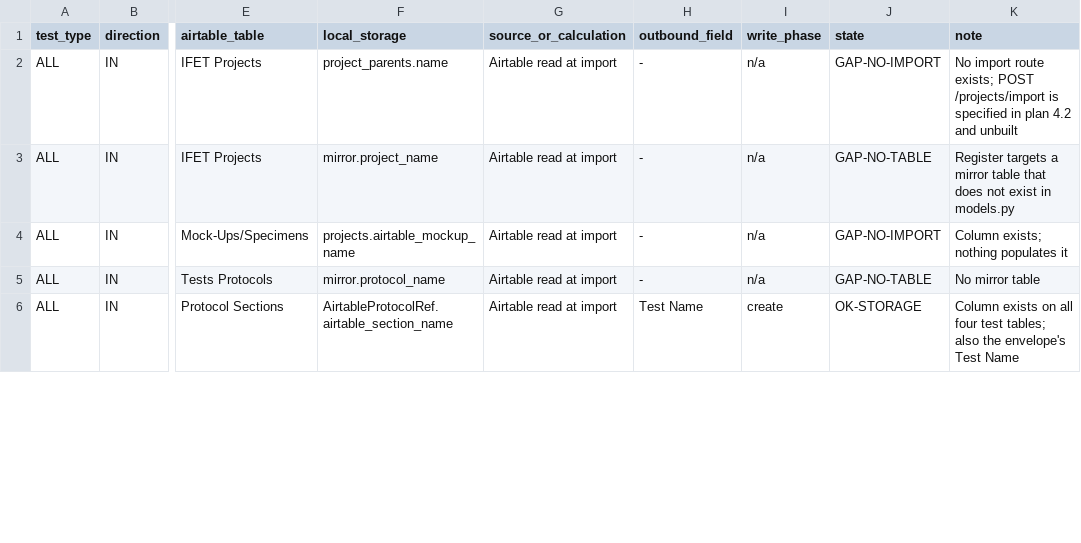
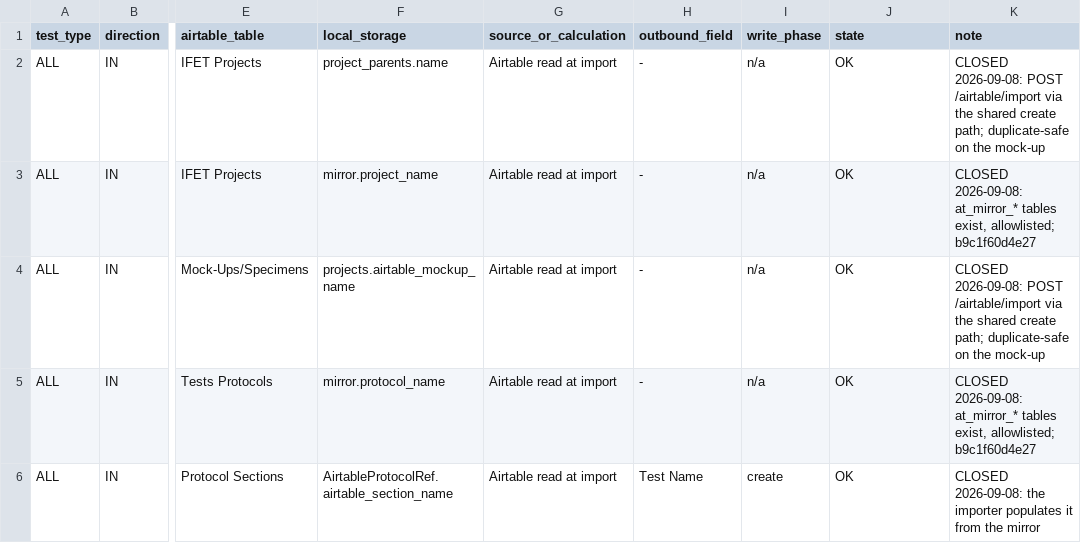
Before and after one commit to amr-kasem/ifet-firmware, a CSV file: docs/labos-airtable/evidence/business-io-reconciliation-2026-09-08/reconciliation.csv, drawn as a sheet; only a part is shown, gaps mark what is left out; the diff covers the shown part only; the diff names each change by its address in the sheet, - before the commit and + after, or states it on an @@ line.

Commit message:
docs: the full business flow is demonstrated; 18 gaps down to 4
Stage 6 closes the inbound half: an Airtable requirement reaches a rig and the
reviewed result comes back, with linkage produced by the importer rather than
assigned — the shortcut stage 5 was not allowed to keep.

Reconciliation retallied: 53 OK, 4 GAP, 6 UNMET. Closed since the first tally
are the mirror tables, the import path, the kind/unit validator, the uploader,
the nine OK-STORAGE rows the importer now fills, and the mapper/format/atomicity
defects.

The four remaining gaps are named with why each is still open: corrections have
no route, Impact Velocity is a target mapped to an achieved observation, and
GAUGE_COUNT is snapshotted while firmware reads it live.

Records the register defect stage 6 found — the Mock-Ups/Specimens IN row names
Project Name as the link to IFET Projects, which is a text lookup; the real link
is IFET Job Number.

```diff
--- a/docs/labos-airtable/evidence/business-io-reconciliation-2026-09-08/reconciliation.csv
+++ b/docs/labos-airtable/evidence/business-io-reconciliation-2026-09-08/reconciliation.csv
-J2 (state): GAP-NO-IMPORT
+J2 (state): OK
-K2 (note): No import route exists; POST /projects/import is specified in plan 4.2 and unbuilt
+K2 (note): CLOSED 2026-09-08: POST /airtable/import via the shared create path; duplicate-safe on the mock-up
-J3 (state): GAP-NO-TABLE
+J3 (state): OK
-K3 (note): Register targets a mirror table that does not exist in models.py
+K3 (note): CLOSED 2026-09-08: at_mirror_* tables exist, allowlisted; b9c1f60d4e27
-J4 (state): GAP-NO-IMPORT
+J4 (state): OK
-K4 (note): Column exists; nothing populates it
+K4 (note): CLOSED 2026-09-08: POST /airtable/import via the shared create path; duplicate-safe on the mock-up
-J5 (state): GAP-NO-TABLE
+J5 (state): OK
-K5 (note): No mirror table
+K5 (note): CLOSED 2026-09-08: at_mirror_* tables exist, allowlisted; b9c1f60d4e27
-J6 (state): OK-STORAGE
+J6 (state): OK
-K6 (note): Column exists on all four test tables; also the envelope's Test Name
+K6 (note): CLOSED 2026-09-08: the importer populates it from the mirror
```
Also changed, not shown: 30 edited cells elsewhere in this file, 3 other files.
